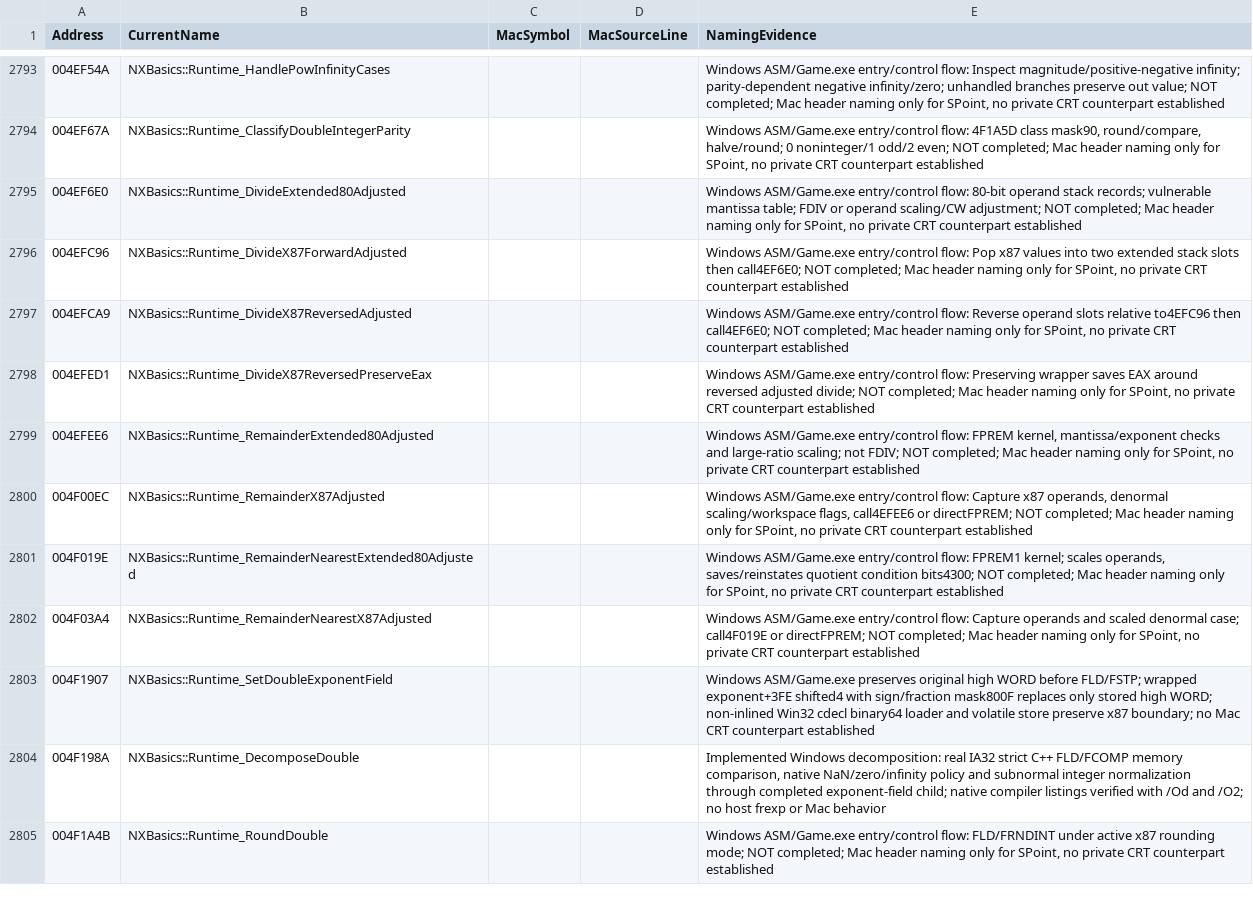
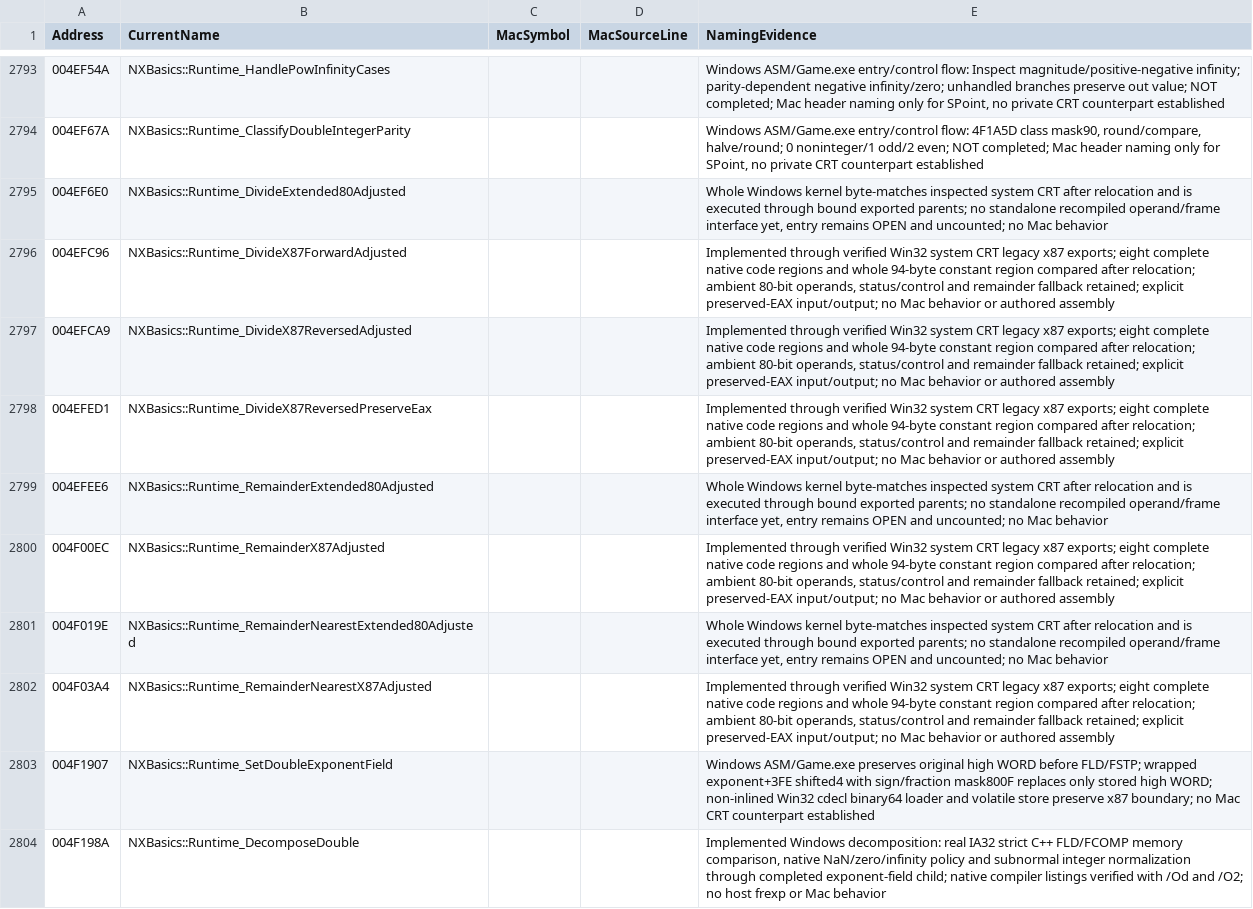
Before and after one commit to HaoJun0823/OpenVikings_cpp, a CSV file: docs/FUNCTION_NAME_MAP.csv, drawn as a sheet; only a part is shown, gaps mark what is left out; the shorter side is filled out with more unchanged rows.

Commit message:
Bind verified Windows adjusted x87 divide and remainder routines

```diff
--- a/docs/FUNCTION_NAME_MAP.csv
+++ b/docs/FUNCTION_NAME_MAP.csv
@@ -2794,10 +2794,10 @@ Address,CurrentName,MacSymbol,MacSourceLine,NamingEvidence
 004EF67A,NXBasics::Runtime_ClassifyDoubleIntegerParity,,,"Windows ASM/Game.exe entry/control flow: 4F1A5D class mask90, round/compare, halve/round; 0 noninteger/1 odd/2 even; NOT completed; Mac header naming only for SPoint, no private CRT counterpart established"
-004EF6E0,NXBasics::Runtime_DivideExtended80Adjusted,,,"Windows ASM/Game.exe entry/control flow: 80-bit operand stack records; vulnerable mantissa table; FDIV or operand scaling/CW adjustment; NOT completed; Mac header naming only for SPoint, no private CRT counterpart established"
-004EFC96,NXBasics::Runtime_DivideX87ForwardAdjusted,,,"Windows ASM/Game.exe entry/control flow: Pop x87 values into two extended stack slots then call4EF6E0; NOT completed; Mac header naming only for SPoint, no private CRT counterpart established"
-004EFCA9,NXBasics::Runtime_DivideX87ReversedAdjusted,,,"Windows ASM/Game.exe entry/control flow: Reverse operand slots relative to4EFC96 then call4EF6E0; NOT completed; Mac header naming only for SPoint, no private CRT counterpart established"
-004EFED1,NXBasics::Runtime_DivideX87ReversedPreserveEax,,,"Windows ASM/Game.exe entry/control flow: Preserving wrapper saves EAX around reversed adjusted divide; NOT completed; Mac header naming only for SPoint, no private CRT counterpart established"
-004EFEE6,NXBasics::Runtime_RemainderExtended80Adjusted,,,"Windows ASM/Game.exe entry/control flow: FPREM kernel, mantissa/exponent checks and large-ratio scaling; not FDIV; NOT completed; Mac header naming only for SPoint, no private CRT counterpart established"
-004F00EC,NXBasics::Runtime_RemainderX87Adjusted,,,"Windows ASM/Game.exe entry/control flow: Capture x87 operands, denormal scaling/workspace flags, call4EFEE6 or directFPREM; NOT completed; Mac header naming only for SPoint, no private CRT counterpart established"
-004F019E,NXBasics::Runtime_RemainderNearestExtended80Adjusted,,,"Windows ASM/Game.exe entry/control flow: FPREM1 kernel; scales operands, saves/reinstates quotient condition bits4300; NOT completed; Mac header naming only for SPoint, no private CRT counterpart established"
-004F03A4,NXBasics::Runtime_RemainderNearestX87Adjusted,,,"Windows ASM/Game.exe entry/control flow: Capture operands and scaled denormal case; call4F019E or directFPREM; NOT completed; Mac header naming only for SPoint, no private CRT counterpart established"
+004EF6E0,NXBasics::Runtime_DivideExtended80Adjusted,,,"Whole Windows kernel byte-matches inspected system CRT after relocation and is executed through bound exported parents; no standalone recompiled operand/frame interface yet, entry remains OPEN and uncounted; no Mac behavior"
+004EFC96,NXBasics::Runtime_DivideX87ForwardAdjusted,,,"Implemented through verified Win32 system CRT legacy x87 exports; eight complete native code regions and whole 94-byte constant region compared after relocation; ambient 80-bit operands, status/control and remainder fallback retained; explicit preserved-EAX input/output; no Mac behavior or authored assembly"
+004EFCA9,NXBasics::Runtime_DivideX87ReversedAdjusted,,,"Implemented through verified Win32 system CRT legacy x87 exports; eight complete native code regions and whole 94-byte constant region compared after relocation; ambient 80-bit operands, status/control and remainder fallback retained; explicit preserved-EAX input/output; no Mac behavior or authored assembly"
+004EFED1,NXBasics::Runtime_DivideX87ReversedPreserveEax,,,"Implemented through verified Win32 system CRT legacy x87 exports; eight complete native code regions and whole 94-byte constant region compared after relocation; ambient 80-bit operands, status/control and remainder fallback retained; explicit preserved-EAX input/output; no Mac behavior or authored assembly"
+004EFEE6,NXBasics::Runtime_RemainderExtended80Adjusted,,,"Whole Windows kernel byte-matches inspected system CRT after relocation and is executed through bound exported parents; no standalone recompiled operand/frame interface yet, entry remains OPEN and uncounted; no Mac behavior"
+004F00EC,NXBasics::Runtime_RemainderX87Adjusted,,,"Implemented through verified Win32 system CRT legacy x87 exports; eight complete native code regions and whole 94-byte constant region compared after relocation; ambient 80-bit operands, status/control and remainder fallback retained; explicit preserved-EAX input/output; no Mac behavior or authored assembly"
+004F019E,NXBasics::Runtime_RemainderNearestExtended80Adjusted,,,"Whole Windows kernel byte-matches inspected system CRT after relocation and is executed through bound exported parents; no standalone recompiled operand/frame interface yet, entry remains OPEN and uncounted; no Mac behavior"
+004F03A4,NXBasics::Runtime_RemainderNearestX87Adjusted,,,"Implemented through verified Win32 system CRT legacy x87 exports; eight complete native code regions and whole 94-byte constant region compared after relocation; ambient 80-bit operands, status/control and remainder fallback retained; explicit preserved-EAX input/output; no Mac behavior or authored assembly"
 004F1907,NXBasics::Runtime_SetDoubleExponentField,,,Windows ASM/Game.exe preserves original high WORD before FLD/FSTP; wrapped exponent+3FE shifted4 with sign/fraction mask800F replaces only stored high WORD; non-inlined Win32 cdecl binary64 loader and volatile store preserve x87 boundary; no Mac CRT counterpart established
```
Also changed, not shown: docs/SHARED_CURRENT_OPEN_ENTRIES.csv, 9 other files.
